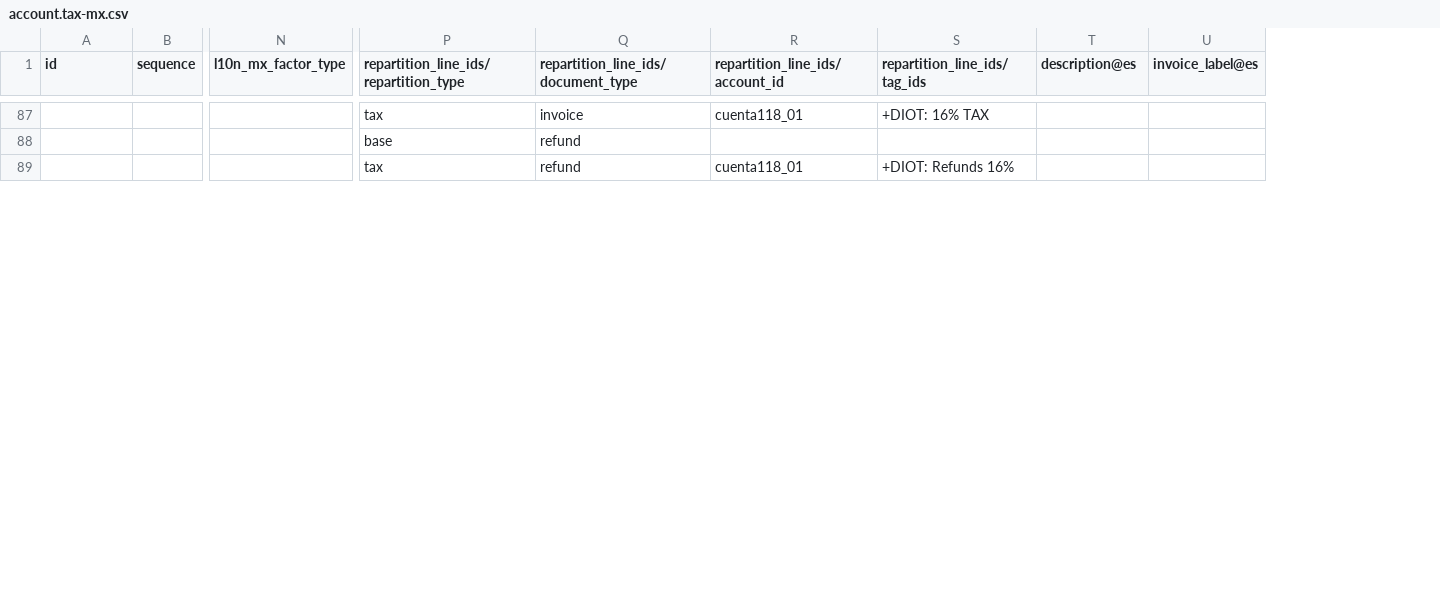
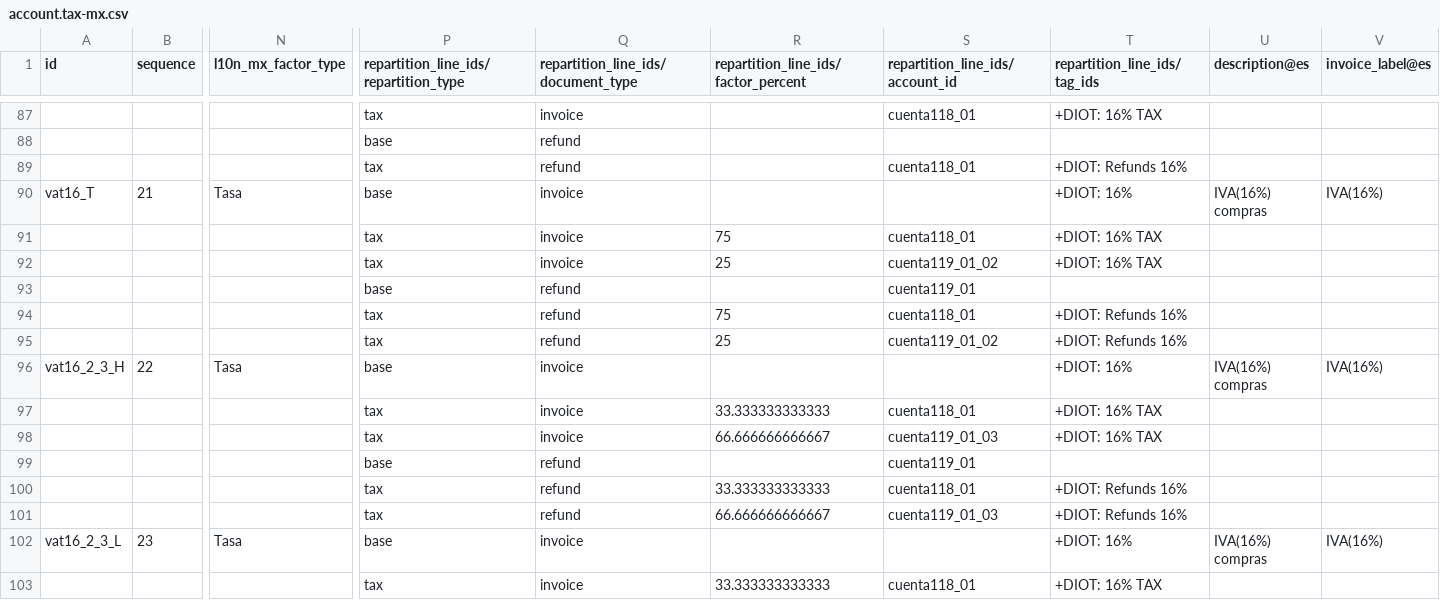
Before and after one commit to afrokoder/odoo, a CSV file: addons/l10n_mx/data/template/account.tax-mx.csv, drawn as a sheet; only a part is shown, gaps mark what is left out; rows hold the shown columns only; the diff covers the shown part only; the diff names each change by its address in the sheet, - before the commit and + after, or states it on an @@ line.

Commit message:
[IMP] l10n_mx: add few taxes and accounts for WH
Add few 16% taxes with special distribution (1/3 - 2/3 and 1/4 - 3/4). Also add few accounts and a new fiscal position for each new tax.

Also adjust the rounding precision of 10.67% taxes.

task-4571928

closes odoo/odoo#206406

Related: odoo/enterprise#83582
Signed-off-by: Laurent Smet (las) <las@odoo.com>

```diff
--- a/addons/l10n_mx/data/template/account.tax-mx.csv
+++ b/addons/l10n_mx/data/template/account.tax-mx.csv
+column R, row 1: repartition_line_ids/factor_percent
+row 90: vat16_T | 21 | Tasa | base | invoice |  |  | +DIOT: 16% | IVA(16%) compras | IVA(16%)
+row 91:  |  |  | tax | invoice | 75 | cuenta118_01 | +DIOT: 16% TAX
+row 92:  |  |  | tax | invoice | 25 | cuenta119_01_02 | +DIOT: 16% TAX
+row 93:  |  |  | base | refund |  | cuenta119_01
+row 94:  |  |  | tax | refund | 75 | cuenta118_01 | +DIOT: Refunds 16%
+row 95:  |  |  | tax | refund | 25 | cuenta119_01_02 | +DIOT: Refunds 16%
+row 96: vat16_2_3_H | 22 | Tasa | base | invoice |  |  | +DIOT: 16% | IVA(16%) compras | IVA(16%)
+row 97:  |  |  | tax | invoice | 33.333333333333 | cuenta118_01 | +DIOT: 16% TAX
+row 98:  |  |  | tax | invoice | 66.666666666667 | cuenta119_01_03 | +DIOT: 16% TAX
+row 99:  |  |  | base | refund |  | cuenta119_01
+row 100:  |  |  | tax | refund | 33.333333333333 | cuenta118_01 | +DIOT: Refunds 16%
+row 101:  |  |  | tax | refund | 66.666666666667 | cuenta119_01_03 | +DIOT: Refunds 16%
+row 102: vat16_2_3_L | 23 | Tasa | base | invoice |  |  | +DIOT: 16% | IVA(16%) compras | IVA(16%)
+row 103:  |  |  | tax | invoice | 33.333333333333 | cuenta118_01 | +DIOT: 16% TAX
```
Also changed, not shown: 4 added rows and 12 edited cells elsewhere in this file, addons/l10n_mx/data/template/account.account-mx.csv, 1 other file.
